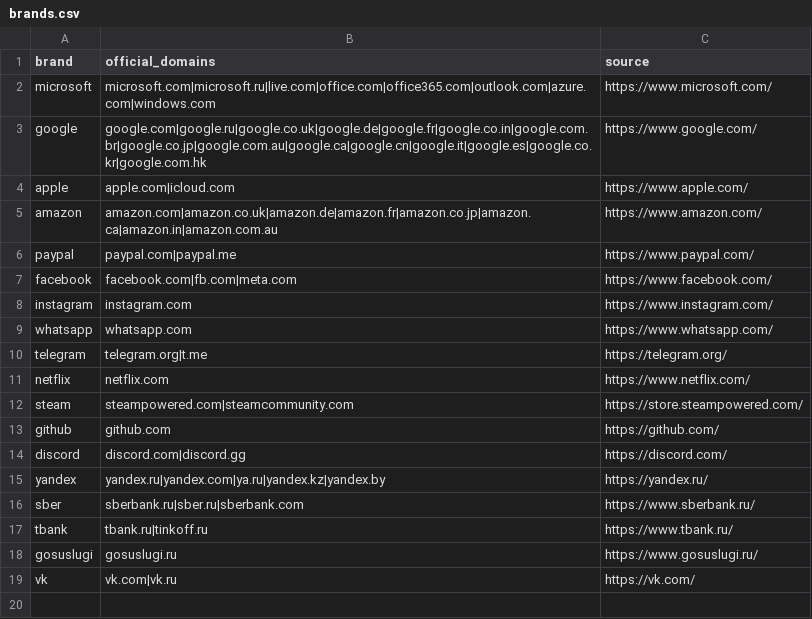
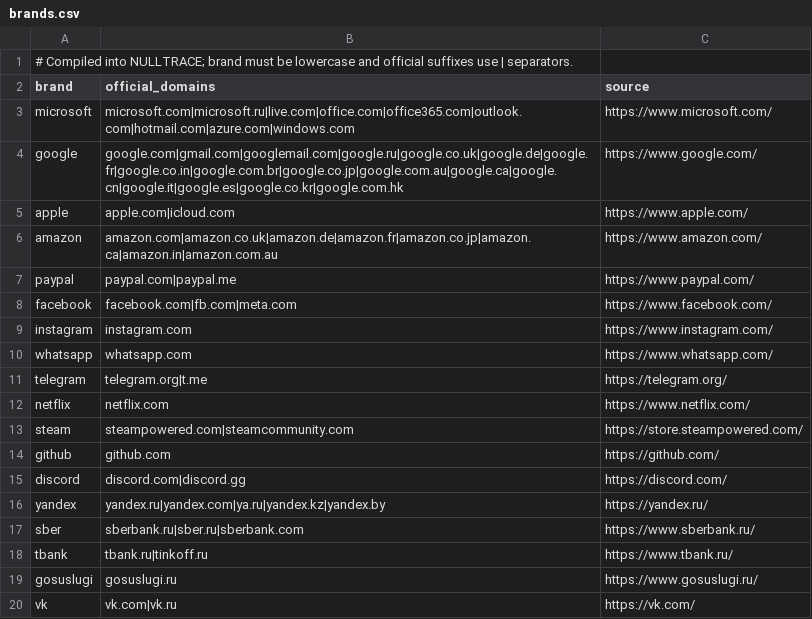
Before and after one commit to 1VicTim1/blackglass, a CSV file: data/brands.csv, drawn as a sheet.

```diff
--- a/data/brands.csv
+++ b/data/brands.csv
@@ -1,4 +1,5 @@
+# Compiled into NULLTRACE; brand must be lowercase and official suffixes use | separators.
 brand,official_domains,source
-microsoft,microsoft.com|microsoft.ru|live.com|office.com|office365.com|outlook.com|azure.com|windows.com,https://www.microsoft.com/
-google,google.com|google.ru|google.co.uk|google.de|google.fr|google.co.in|google.com.br|google.co.jp|google.com.au|google.ca|google.cn|google.it|google.es|google.co.kr|google.com.hk,https://www.google.com/
+microsoft,microsoft.com|microsoft.ru|live.com|office.com|office365.com|outlook.com|hotmail.com|azure.com|windows.com,https://www.microsoft.com/
+google,google.com|gmail.com|googlemail.com|google.ru|google.co.uk|google.de|google.fr|google.co.in|google.com.br|google.co.jp|google.com.au|google.ca|google.cn|google.it|google.es|google.co.kr|google.com.hk,https://www.google.com/
 apple,apple.com|icloud.com,https://www.apple.com/
```
Also changed, not shown: 10 other files.
